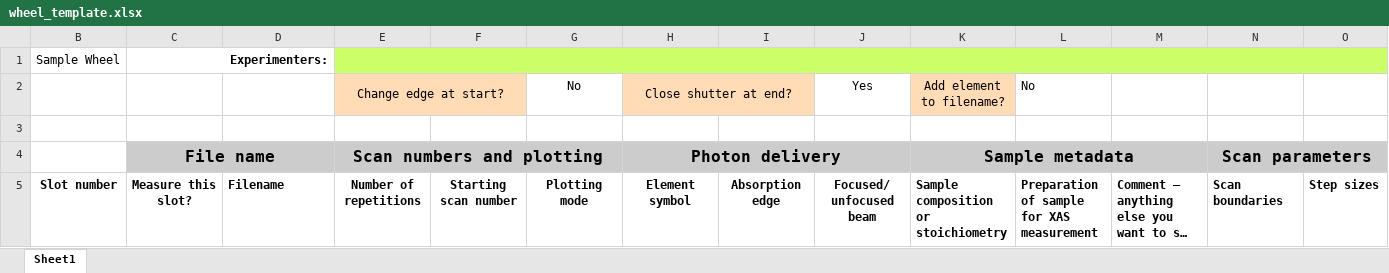
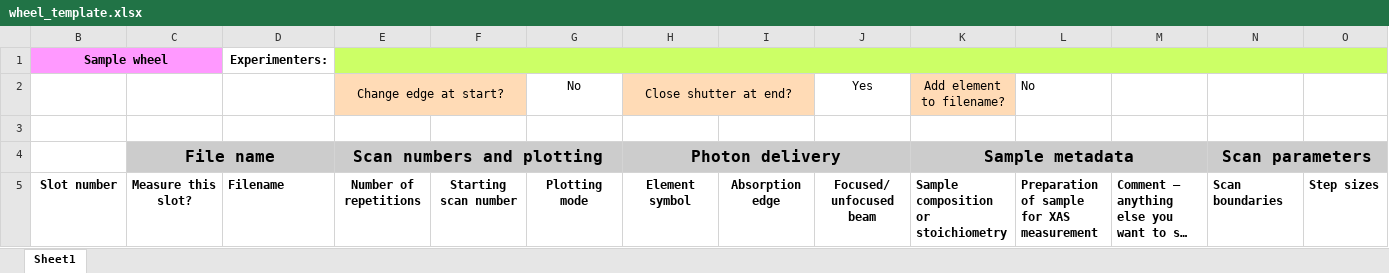
Before and after one commit to NSLS-II-BMM/profile_collection, an Excel workbook: startup/wheel_template.xlsx, sheet Sheet1, drawn as a sheet; only a part is shown; long unchanged cells end in …; values as stored, in another font and other column widths than the file's, no borders; charts and pictures not drawn; removed rows and columns are numbered as before the commit, all else as after; rows hold the shown columns only; the diff names each change by its address in the sheet, - before the commit and + after, or states it on an @@ line.

Commit message:
more work incorporating glancing angle stage
and having it live gracefully with the sample wheel and future instruments

```diff
--- a/startup/wheel_template.xlsx (sheet Sheet1)
+++ b/startup/wheel_template.xlsx (sheet Sheet1)
-row 1: Sample Wheel | Experimenters:
+row 1: Sample wheel |  | Experimenters:
```
Also changed, not shown: charts or pictures, startup/pinwheel_template.xlsx, 9 other files.
